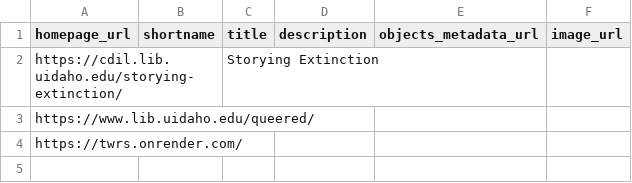
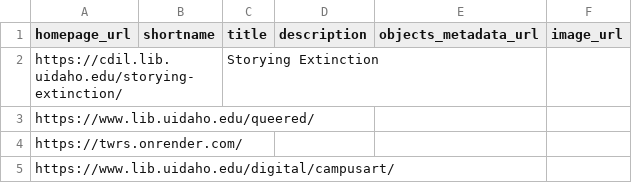
Before and after one commit to CollectionBuilder/collectionbuilder-elasticsearch, a CSV file: _data/config-collections.csv, drawn as a sheet; the diff names each change by its address in the sheet, - before the commit and + after, or states it on an @@ line.

```diff
--- a/_data/config-collections.csv
+++ b/_data/config-collections.csv
+row 5: https://www.lib.uidaho.edu/digital/campusart/
```
Also changed, not shown: 2 other files.
